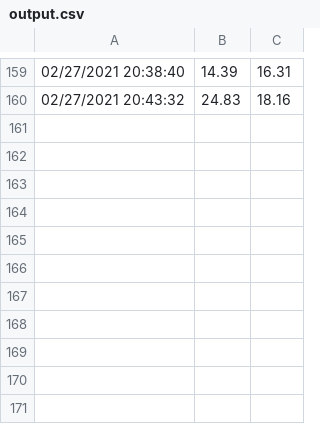
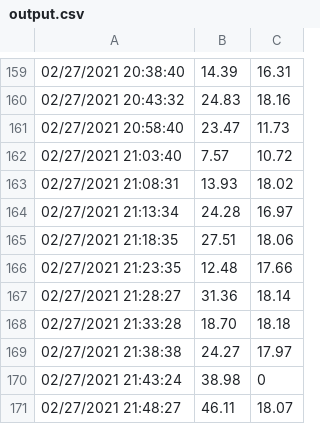
Before and after one commit to thomb1602/SpeedtestChart, a CSV file: output.csv, drawn as a sheet; only a part is shown, gaps mark what is left out.

```diff
--- a/output.csv
+++ b/output.csv
@@ -160 +160,12 @@
 "02/27/2021 20:43:32","24.83","18.16"
+"02/27/2021 20:58:40","23.47","11.73"
+"02/27/2021 21:03:40","7.57","10.72"
+"02/27/2021 21:08:31","13.93","18.02"
+"02/27/2021 21:13:34","24.28","16.97"
+"02/27/2021 21:18:35","27.51","18.06"
+"02/27/2021 21:23:35","12.48","17.66"
+"02/27/2021 21:28:27","31.36","18.14"
+"02/27/2021 21:33:28","18.70","18.18"
+"02/27/2021 21:38:38","24.27","17.97"
+"02/27/2021 21:43:24","38.98","0"
+"02/27/2021 21:48:27","46.11","18.07"
```
Also changed, not shown: 3 other files.
